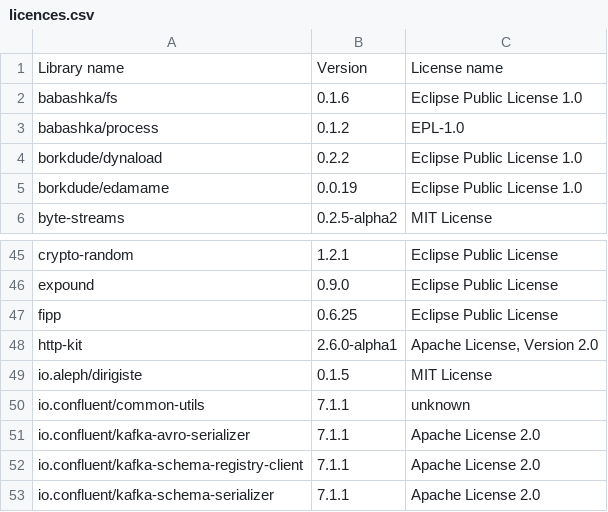
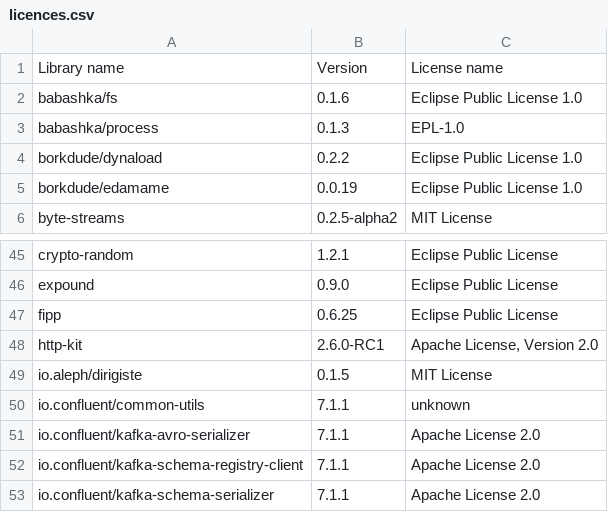
Before and after one commit to piotr-yuxuan/welcome-base-api, a CSV file: doc/licences.csv, drawn as a sheet; only a part is shown, gaps mark what is left out.

Commit message:
List dependency licences

```diff
--- a/doc/licences.csv
+++ b/doc/licences.csv
@@ -2,3 +2,3 @@ Library name,Version,License name
 "babashka/fs","0.1.6","Eclipse Public License 1.0"
-"babashka/process","0.1.2","EPL-1.0"
+"babashka/process","0.1.3","EPL-1.0"
 "borkdude/dynaload","0.2.2","Eclipse Public License 1.0"
@@ -47,3 +47,3 @@ Library name,Version,License name
 "fipp","0.6.25","Eclipse Public License"
-"http-kit","2.6.0-alpha1","Apache License, Version 2.0"
+"http-kit","2.6.0-RC1","Apache License, Version 2.0"
 "io.aleph/dirigiste","0.1.5","MIT License"
```
